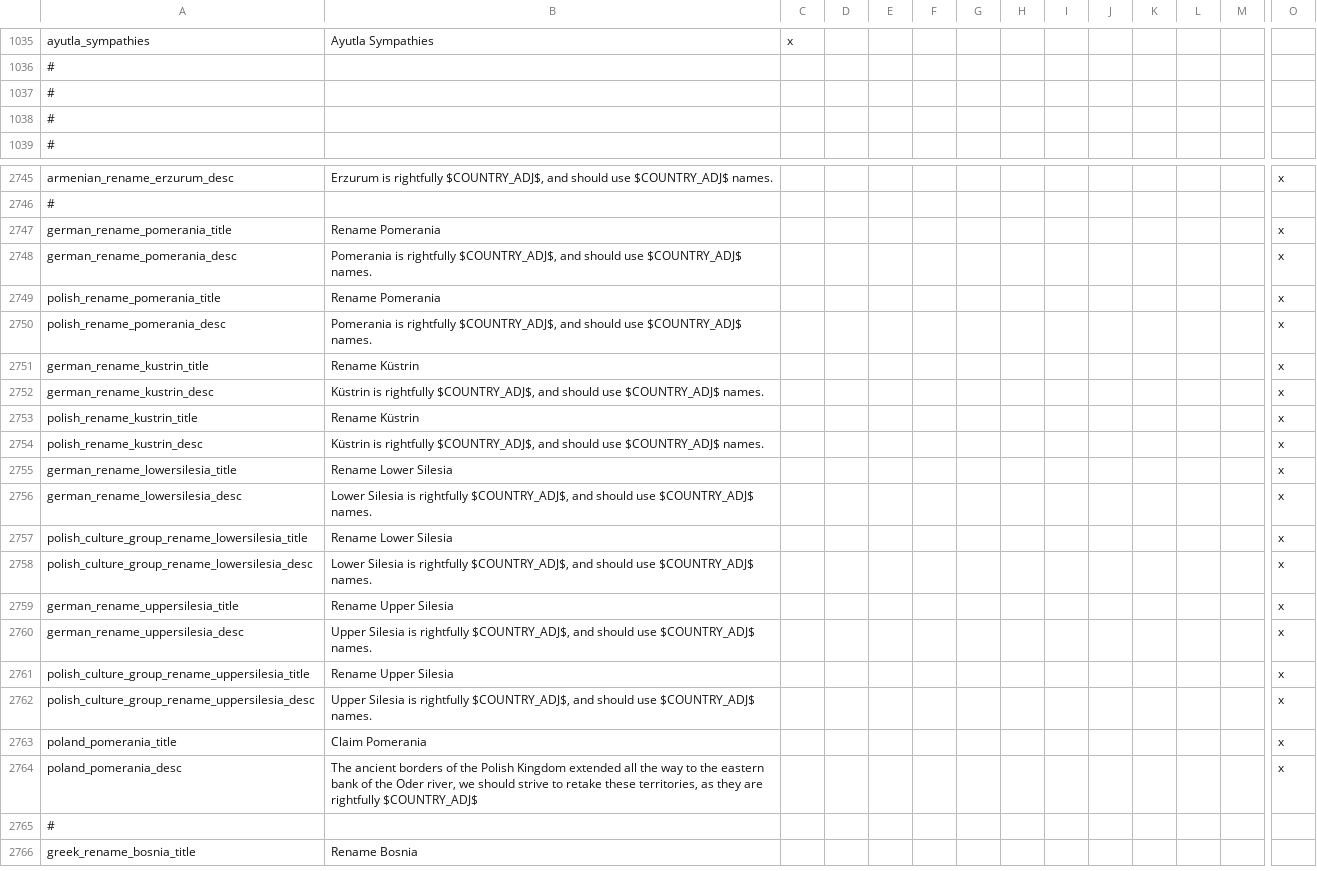
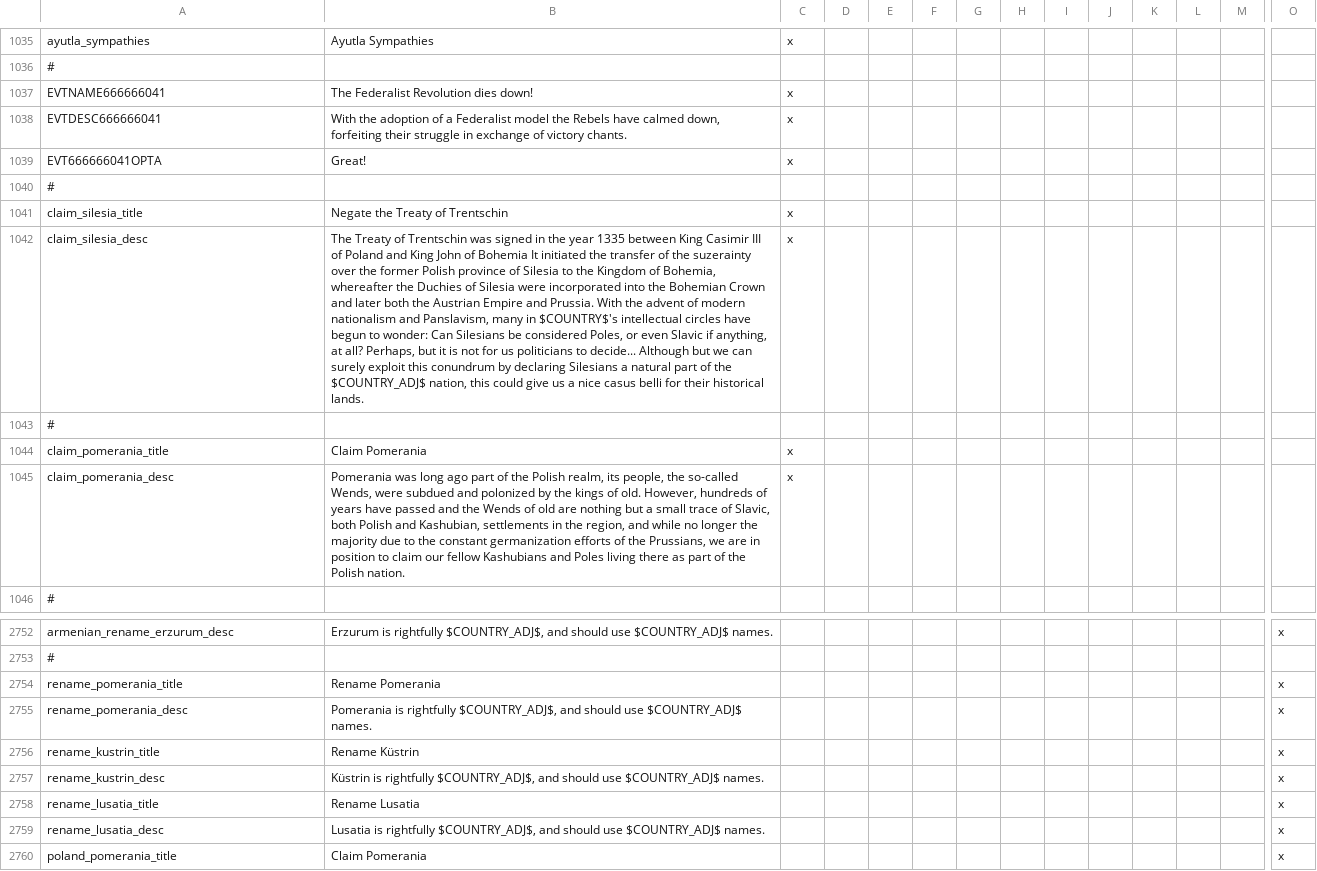
Before and after one commit to TurningPointNovocherkassk/Historical_Bloat_Mod, a CSV file: ANON_HFM/localisation/00_ANON_randomshit.csv, drawn as a sheet; only a part is shown, gaps mark what is left out; the shorter side is filled out with more unchanged rows; removed rows and columns are numbered as before the commit, all else as after; rows hold the shown columns only; the diff names each change by its address in the sheet, - before the commit and + after, or states it on an @@ line.

Commit message:
poland flavor pomerania and silesia

```diff
--- a/ANON_HFM/localisation/00_ANON_randomshit.csv
+++ b/ANON_HFM/localisation/00_ANON_randomshit.csv
+row 1037: EVTNAME666666041 | The Federalist Revolution dies down! | x
+row 1038: EVTDESC666666041 | With the adoption of a Federalist model the Rebels have calmed down, forfeiting their struggle in exchange of victory chants. | x
+row 1039: EVT666666041OPTA | Great! | x
+row 1041: claim_silesia_title | Negate the Treaty of Trentschin | x
+row 1042: claim_silesia_desc | The Treaty of Trentschin was signed in the year 1335 between King Casimir III of Poland and King John of Bohemia It initiated the transfer of the suzerainty over the former Polish province of Silesia to the Kingdom of Bohemia, whereafter the Duchies of Silesia were incorporated into the Bohemian Crown and later both the Austrian Empire and Prussia. With the advent of modern nationalism and Panslavism, many in $COUNTRY$'s intellectual circles have begun to wonder: Can Silesians be considered Poles, or even Slavic if anything, at all? Perhaps, but it is not for us politicians to decide... Although but we can surely exploit this conundrum by declaring Silesians a natural part of the $COUNTRY_ADJ$ nation, this could give us a nice casus belli for their historical lands. | x
+row 1044: claim_pomerania_title | Claim Pomerania | x
+row 1045: claim_pomerania_desc | Pomerania was long ago part of the Polish realm, its people, the so-called Wends, were subdued and polonized by the kings of old. However, hundreds of years have passed and the Wends of old are nothing but a small trace of Slavic, both Polish and Kashubian, settlements in the region, and while no longer the majority due to the constant germanization efforts of the Prussians, we are in position to claim our fellow Kashubians and Poles living there as part of the Polish nation. | x
-A2754: german_rename_pomerania_title
+A2754: rename_pomerania_title
-A2755: german_rename_pomerania_desc
+A2755: rename_pomerania_desc
-row 2749: polish_rename_pomerania_title | Rename Pomerania |  |  |  |  |  |  |  |  |  |  |  | x
-row 2750: polish_rename_pomerania_desc | Pomerania is rightfully $COUNTRY_ADJ$, and should use $COUNTRY_ADJ$ names. |  |  |  |  |  |  |  |  |  |  |  | x
-A2756: german_rename_kustrin_title
+A2756: rename_kustrin_title
-A2757: german_rename_kustrin_desc
+A2757: rename_kustrin_desc
-A2758: polish_rename_kustrin_title
+A2758: rename_lusatia_title
-B2758: Rename Küstrin
+B2758: Rename Lusatia
-A2759: polish_rename_kustrin_desc
+A2759: rename_lusatia_desc
-B2759: Küstrin is rightfully…
+B2759: Lusatia is rightfully…
-row 2755: german_rename_lowersilesia_title | Rename Lower Silesia |  |  |  |  |  |  |  |  |  |  |  | x
-row 2756: german_rename_lowersilesia_desc | Lower Silesia is rightfully $COUNTRY_ADJ$, and should use $COUNTRY_ADJ$ names. |  |  |  |  |  |  |  |  |  |  |  | x
-row 2757: polish_culture_group_rename_lowersilesia_title | Rename Lower Silesia |  |  |  |  |  |  |  |  |  |  |  | x
-row 2758: polish_culture_group_rename_lowersilesia_desc | Lower Silesia is rightfully $COUNTRY_ADJ$, and should use $COUNTRY_ADJ$ names. |  |  |  |  |  |  |  |  |  |  |  | x
-row 2759: german_rename_uppersilesia_title | Rename Upper Silesia |  |  |  |  |  |  |  |  |  |  |  | x
-row 2760: german_rename_uppersilesia_desc | Upper Silesia is rightfully $COUNTRY_ADJ$, and should use $COUNTRY_ADJ$ names. |  |  |  |  |  |  |  |  |  |  |  | x
-row 2761: polish_culture_group_rename_uppersilesia_title | Rename Upper Silesia |  |  |  |  |  |  |  |  |  |  |  | x
-row 2762: polish_culture_group_rename_uppersilesia_desc | Upper Silesia is rightfully $COUNTRY_ADJ$, and should use $COUNTRY_ADJ$ names. |  |  |  |  |  |  |  |  |  |  |  | x
```
Also changed, not shown: 14 other files.
